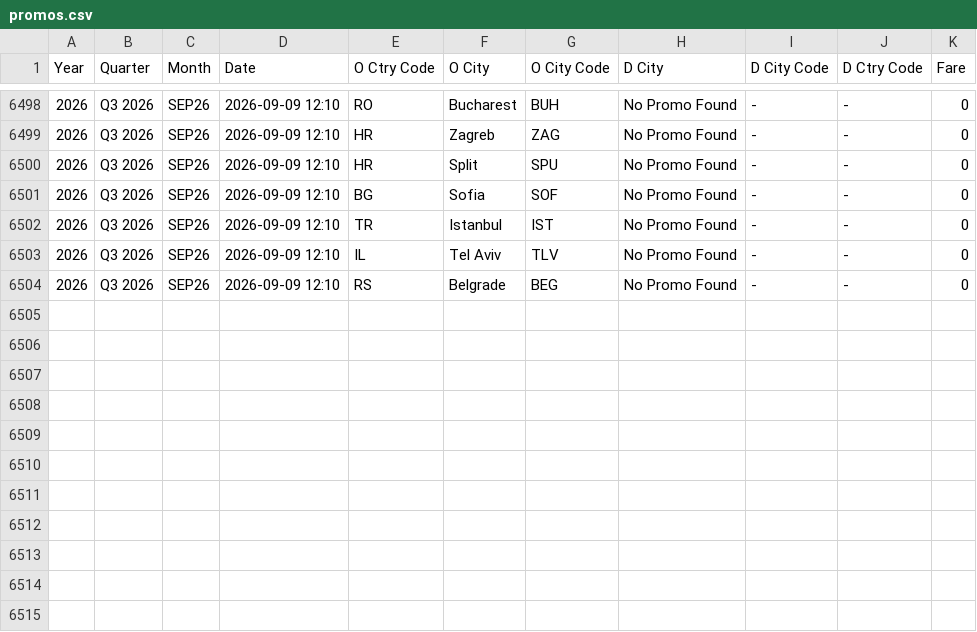
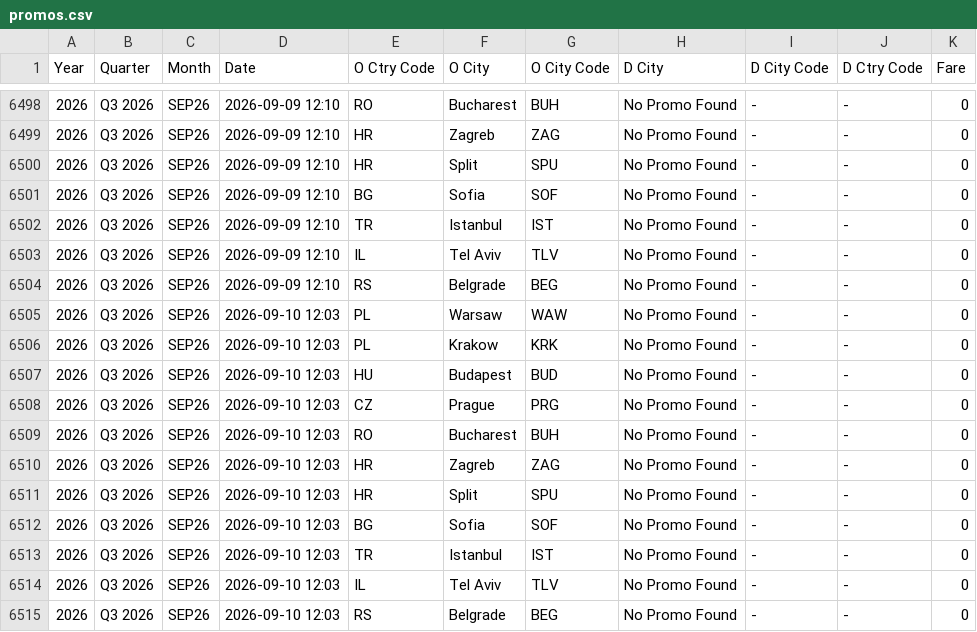
Before and after one commit to VJA2026/SKT-PROMO, a CSV file: promos.csv, drawn as a sheet; only a part is shown, gaps mark what is left out.

```diff
--- a/promos.csv
+++ b/promos.csv
@@ -6504 +6504,12 @@ Year,Quarter,Month,Date,O Ctry Code,O City,O City Code,D City,D City Code,D Ctry
 2026,Q3 2026,SEP26,2026-09-09 12:10,RS,Belgrade,BEG,No Promo Found,-,-,0
+2026,Q3 2026,SEP26,2026-09-10 12:03,PL,Warsaw,WAW,No Promo Found,-,-,0
+2026,Q3 2026,SEP26,2026-09-10 12:03,PL,Krakow,KRK,No Promo Found,-,-,0
+2026,Q3 2026,SEP26,2026-09-10 12:03,HU,Budapest,BUD,No Promo Found,-,-,0
+2026,Q3 2026,SEP26,2026-09-10 12:03,CZ,Prague,PRG,No Promo Found,-,-,0
+2026,Q3 2026,SEP26,2026-09-10 12:03,RO,Bucharest,BUH,No Promo Found,-,-,0
+2026,Q3 2026,SEP26,2026-09-10 12:03,HR,Zagreb,ZAG,No Promo Found,-,-,0
+2026,Q3 2026,SEP26,2026-09-10 12:03,HR,Split,SPU,No Promo Found,-,-,0
+2026,Q3 2026,SEP26,2026-09-10 12:03,BG,Sofia,SOF,No Promo Found,-,-,0
+2026,Q3 2026,SEP26,2026-09-10 12:03,TR,Istanbul,IST,No Promo Found,-,-,0
+2026,Q3 2026,SEP26,2026-09-10 12:03,IL,Tel Aviv,TLV,No Promo Found,-,-,0
+2026,Q3 2026,SEP26,2026-09-10 12:03,RS,Belgrade,BEG,No Promo Found,-,-,0
```
